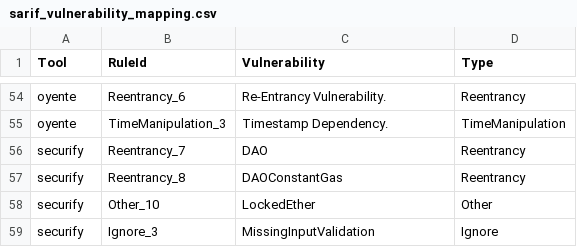
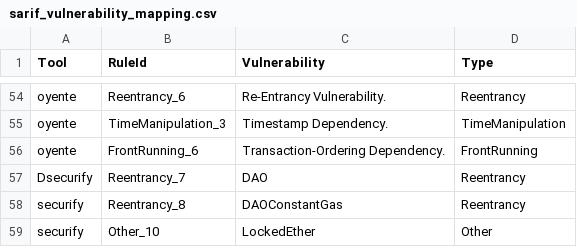
Before and after one commit to smartbugs/smartbugs, a CSV file: src/output_parser/sarif_vulnerability_mapping.csv, drawn as a sheet; only a part is shown, gaps mark what is left out; the shorter side is filled out with more unchanged rows.

Commit message:
path to vulnerability mapping fixed

```diff
--- a/src/output_parser/sarif_vulnerability_mapping.csv
+++ b/src/output_parser/sarif_vulnerability_mapping.csv
@@ -55,3 +55,4 @@ oyente,Reentrancy_6,Re-Entrancy Vulnerability.,Reentrancy
 oyente,TimeManipulation_3,Timestamp Dependency.,TimeManipulation
-securify,Reentrancy_7,DAO,Reentrancy
+oyente,FrontRunning_6,Transaction-Ordering Dependency.,FrontRunning
+Dsecurify,Reentrancy_7,DAO,Reentrancy
 securify,Reentrancy_8,DAOConstantGas,Reentrancy
```
Also changed, not shown: 5 other files.
